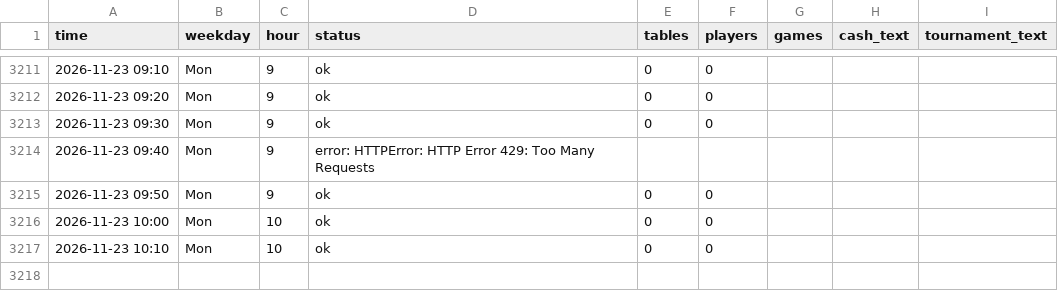
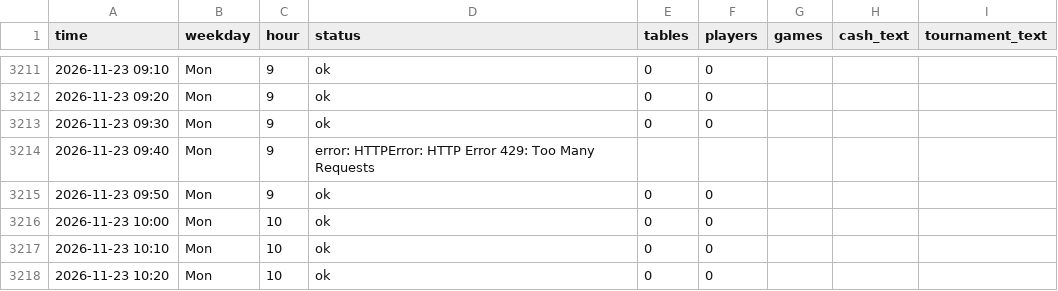
Before and after one commit to legendtoss/kings-tracker, a CSV file: data/banco/2026-11.csv, drawn as a sheet; only a part is shown, gaps mark what is left out.

```diff
--- a/data/banco/2026-11.csv
+++ b/data/banco/2026-11.csv
@@ -3217 +3217,2 @@
 2026-11-23 10:10,Mon,10,ok,0,0,,,
+2026-11-23 10:20,Mon,10,ok,0,0,,,
```
Also changed, not shown: data/2026-11.csv, data/cardcasino/2026-11.csv, 8 other files.
